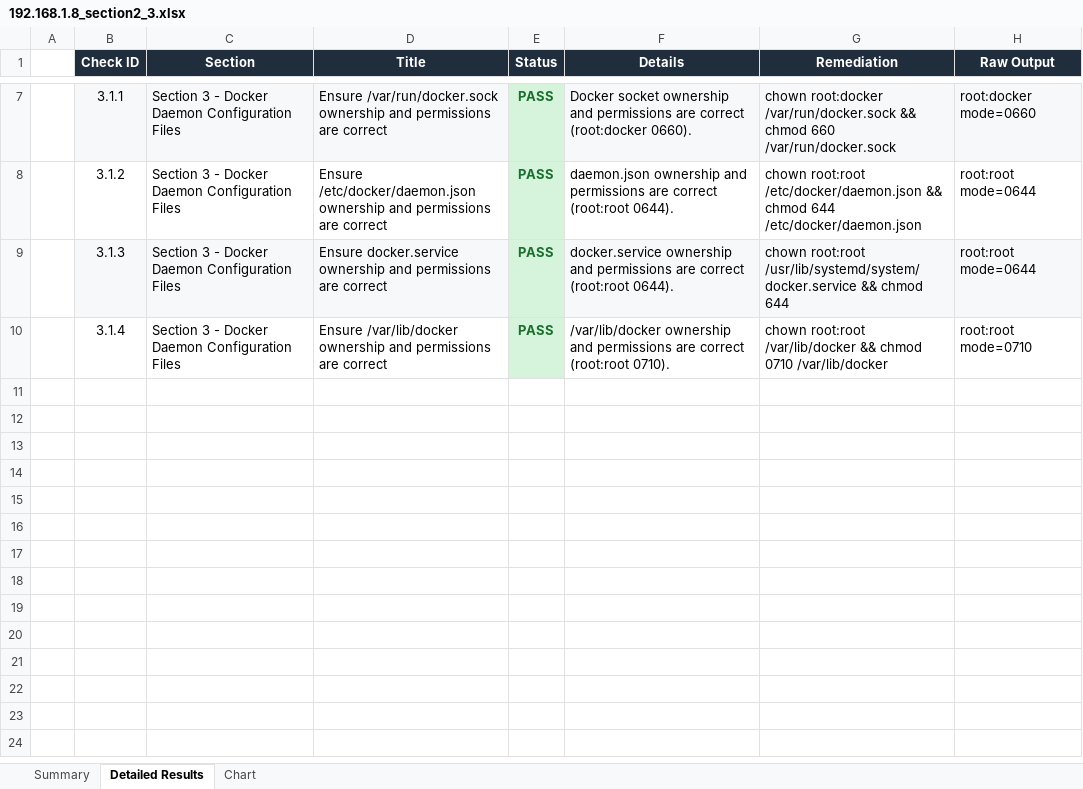
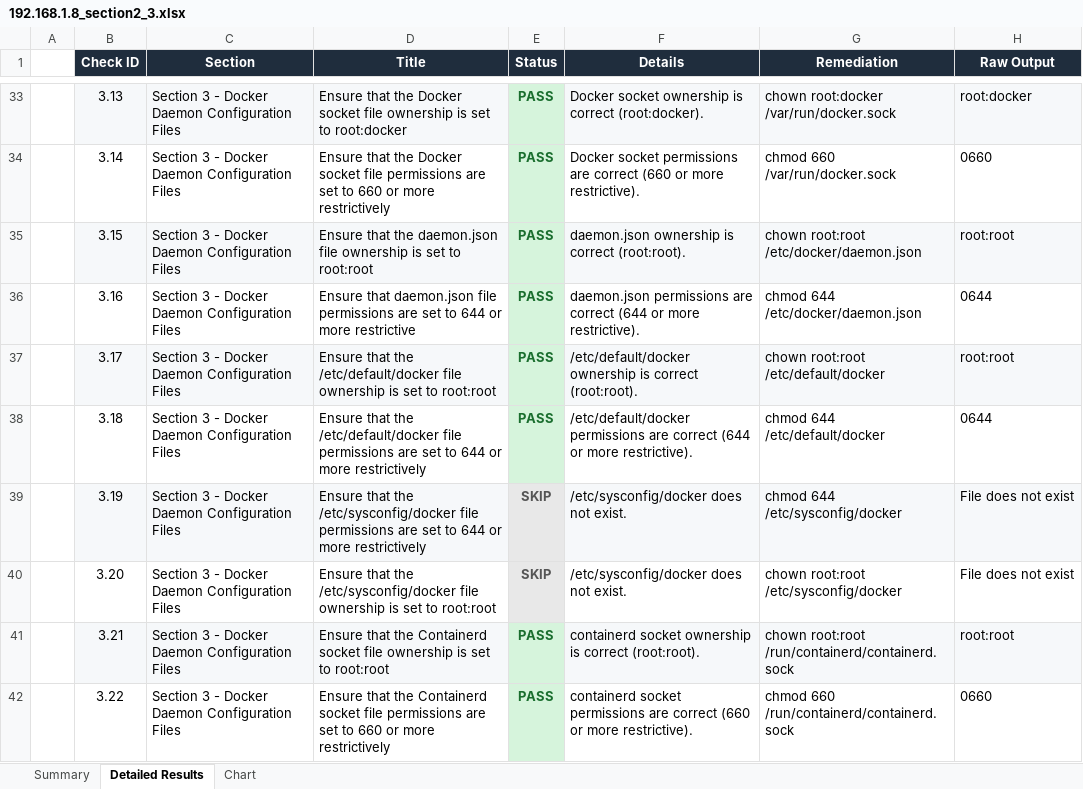
Before and after one commit to vinhUIT01/Automation, an Excel workbook: audit/docker_benchmark_reports/192.168.1.8_section2_3.xlsx, sheet Detailed Results, drawn as a sheet; only a part is shown, gaps mark what is left out; values as stored, in another font and other column widths than the file's, no borders; addresses are those after the commit; the diff covers the shown part only; the diff names each change by its address in the sheet, - before the commit and + after, or states it on an @@ line.

Commit message:
Fixing some section of audit Section 2_3

```diff
--- a/audit/docker_benchmark_reports/192.168.1.8_section2_3.xlsx (sheet Detailed Results)
+++ b/audit/docker_benchmark_reports/192.168.1.8_section2_3.xlsx (sheet Detailed Results)
-B33 (Check ID): 3.1.1
+B33 (Check ID): 3.13
-D33 (Title): Ensure /var/run/docker.sock ownership and permissions are correct
+D33 (Title): Ensure that the Docker socket file ownership is set to root:docker
-F33 (Details): …socket ownership and permissions are correct (root:docker 0660).
+F33 (Details): …socket ownership is correct (root:docker).
-G33 (Remediation): …root:docker /var/run/docker.sock && chmod 660 /var/run/docker.sock
+G33 (Remediation): …root:docker /var/run/docker.sock
-H33 (Raw Output): root:docker mode=0660
+H33 (Raw Output): root:docker
+row 34:  | 3.14 | Section 3 - Docker Daemon Configuration Files | Ensure that the Docker socket file permissions are set to 660 or more restrictively | PASS | Docker socket permissions are correct (660 or more restrictive). | chmod 660 /var/run/docker.sock | 0660
-B35 (Check ID): 3.1.2
+B35 (Check ID): 3.15
-B35:D35 fill: none
+B35:D35 fill: #F6F8FA
-D35 (Title): Ensure /etc/docker/daemon.json ownership and permissions are correct
+D35 (Title): Ensure that the daemon.json file ownership is set to root:root
-F35 (Details): daemon.json ownership and permissions are correct (root:root 0644).
+F35 (Details): daemon.json ownership is correct (root:root).
-F35:H35 fill: none
+F35:H35 fill: #F6F8FA
-G35 (Remediation): …root:root /etc/docker/daemon.json && chmod 644 /etc/docker/daemon.json
+G35 (Remediation): …root:root /etc/docker/daemon.json
-H35 (Raw Output): root:root mode=0644
+H35 (Raw Output): root:root
-B36 (Check ID): 3.1.3
+B36 (Check ID): 3.16
-B36:D36 fill: #F6F8FA
+B36:D36 fill: none
-D36 (Title): Ensure docker.service ownership and permissions are correct
+D36 (Title): Ensure that daemon.json file permissions are set to 644 or more restrictive
-F36 (Details): docker.service ownership and permissions are correct (root:root 0644).
+F36 (Details): daemon.json permissions are correct (644 or more restrictive).
-F36:H36 fill: #F6F8FA
+F36:H36 fill: none
-G36 (Remediation): chown root:root /usr/lib/systemd/system/docker.service && chmod 644
+G36 (Remediation): chmod 644 /etc/docker/daemon.json
-H36 (Raw Output): root:root mode=0644
+H36 (Raw Output): 0644
+row 37:  | 3.17 | Section 3 - Docker Daemon Configuration Files | Ensure that the /etc/default/docker file ownership is set to root:root | PASS | /etc/default/docker ownership is correct (root:root). | chown root:root /etc/default/docker | root:root
+row 38:  | 3.18 | Section 3 - Docker Daemon Configuration Files | Ensure that the /etc/default/docker file permissions are set to 644 or more restrictively | PASS | /etc/default/docker permissions are correct (644 or more restrictive). | chmod 644 /etc/default/docker | 0644
+row 39:  | 3.19 | Section 3 - Docker Daemon Configuration Files | Ensure that the /etc/sysconfig/docker file permissions are set to 644 or more restrictively | SKIP | /etc/sysconfig/docker does not exist. | chmod 644 /etc/sysconfig/docker | File does not exist
+row 40:  | 3.20 | Section 3 - Docker Daemon Configuration Files | Ensure that the /etc/sysconfig/docker file ownership is set to root:root | SKIP | /etc/sysconfig/docker does not exist. | chown root:root /etc/sysconfig/docker | File does not exist
-B41 (Check ID): 3.1.4
+B41 (Check ID): 3.21
-B41:D41 fill: none
+B41:D41 fill: #F6F8FA
-D41 (Title): Ensure /var/lib/docker ownership and permissions are correct
+D41 (Title): Ensure that the Containerd socket file ownership is set to root:root
-F41 (Details): /var/lib/docker ownership and permissions are correct (root:root 0710).
+F41 (Details): containerd socket ownership is correct (root:root).
-F41:H41 fill: none
+F41:H41 fill: #F6F8FA
-G41 (Remediation): chown root:root /var/lib/docker && chmod 0710 /var/lib/docker
+G41 (Remediation): chown root:root /run/containerd/containerd.sock
-H41 (Raw Output): root:root mode=0710
+H41 (Raw Output): root:root
+row 42:  | 3.22 | Section 3 - Docker Daemon Configuration Files | Ensure that the Containerd socket file permissions are set to 660 or more restrictively | PASS | containerd socket permissions are correct (660 or more restrictive). | chmod 660 /run/containerd/containerd.sock | 0660
```
Also changed, not shown: 26 added rows, 23 edited cells and cell formats elsewhere in this sheet, sheet Summary, sheet Chart, 2 other files.
